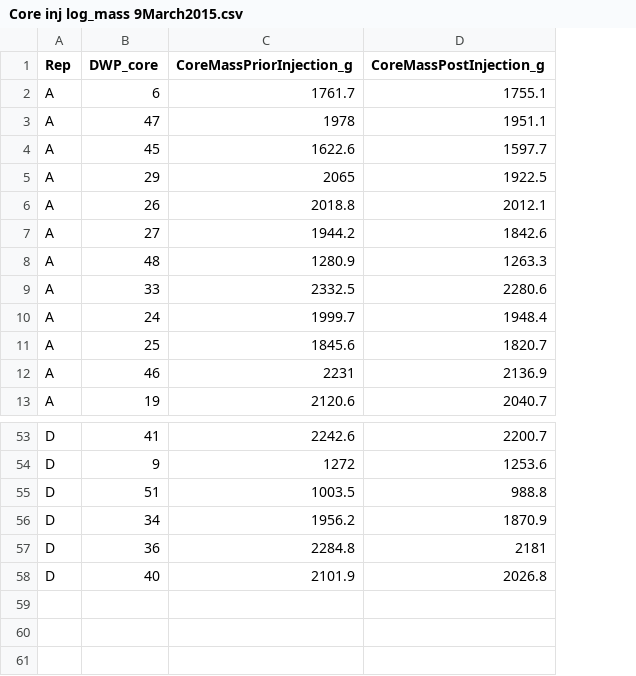
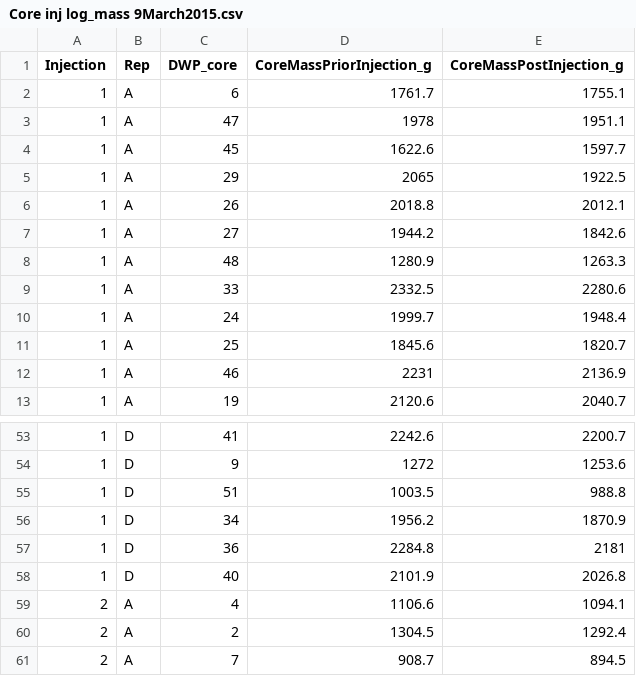
Before and after one commit to PNNL-TES/dwp_injection, a CSV file: data/Core inj log_mass 9March2015.csv, drawn as a sheet; only a part is shown, gaps mark what is left out; the diff names each change by its address in the sheet, - before the commit and + after, or states it on an @@ line.

```diff
--- a/data/Core inj log_mass 9March2015.csv
+++ b/data/Core inj log_mass 9March2015.csv
+column A (Injection), rows 2-13: all 1; rows 53-58: all 1
+row 59: 2 | A | 4 | 1106.6 | 1094.1
+row 60: 2 | A | 2 | 1304.5 | 1292.4
+row 61: 2 | A | 7 | 908.7 | 894.5
```
Also changed, not shown: data/DWP_valve assignment 3 March2105.csv, 4 other files.
